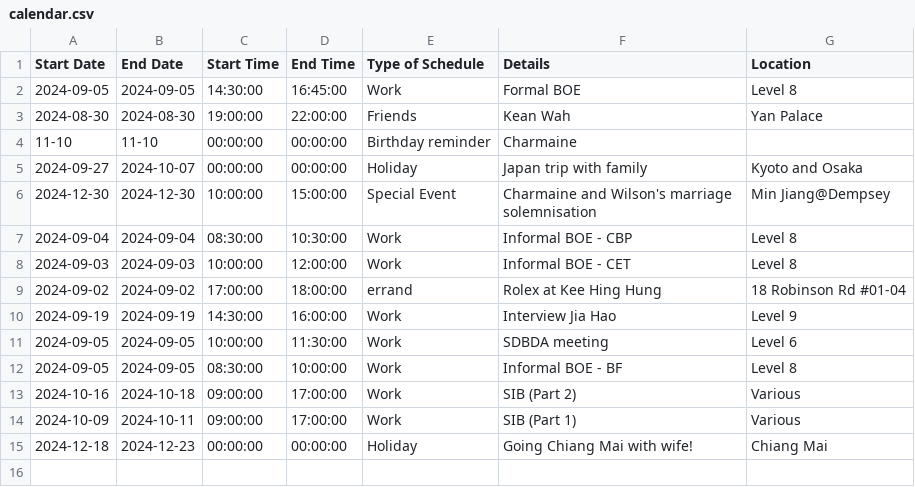
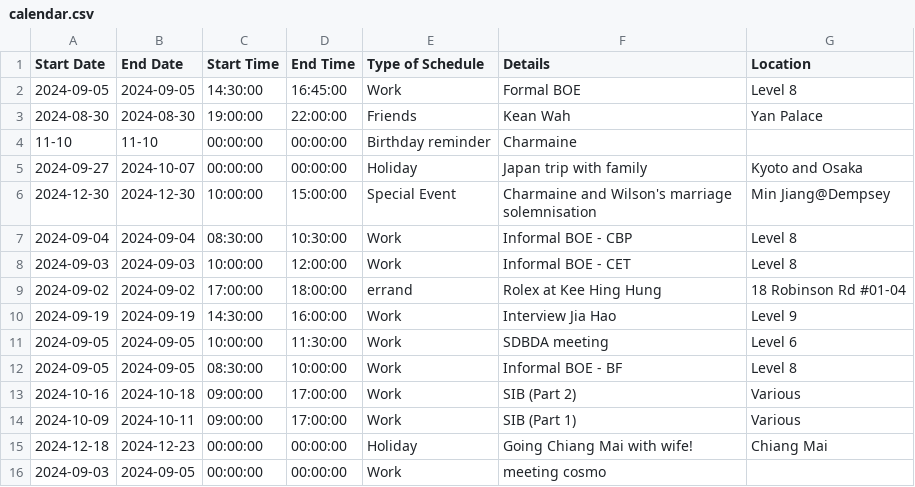
Before and after one commit to medlum/limpehGPT, a CSV file: data/calendar.csv, drawn as a sheet; the diff names each change by its address in the sheet, - before the commit and + after, or states it on an @@ line.

Commit message:
Update CSV file

```diff
--- a/data/calendar.csv
+++ b/data/calendar.csv
+row 16: 2024-09-03 | 2024-09-05 | 00:00:00 | 00:00:00 | Work | meeting cosmo
```
